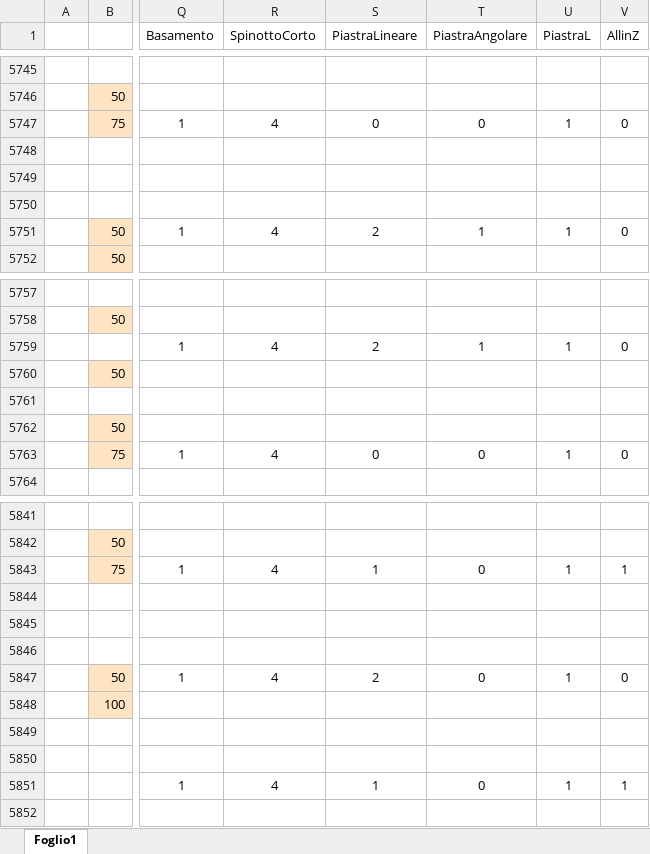
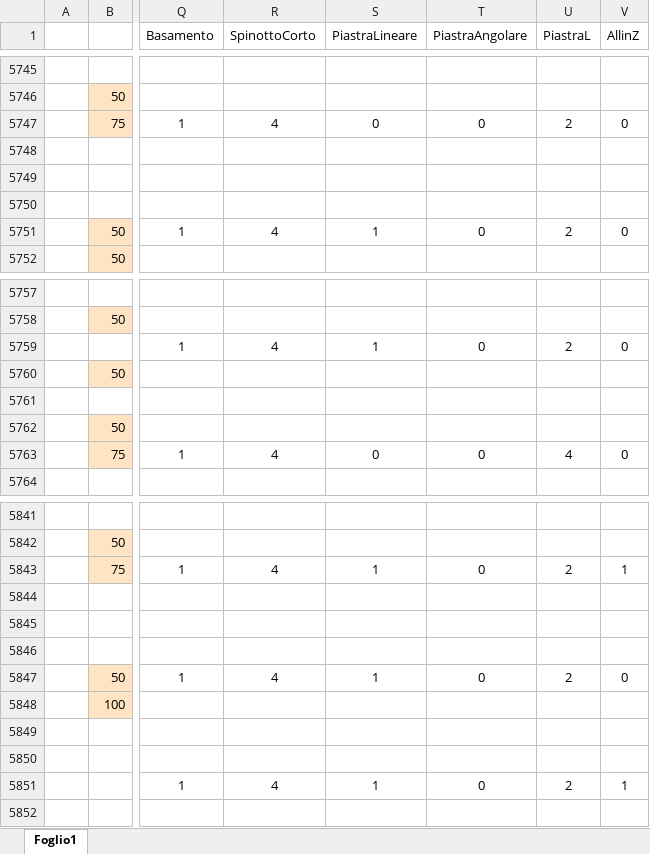
Before and after one commit to paltasoft/rcl, an Excel workbook: combinazioni_skyline_plastica_cemento.xlsx, sheet Foglio1, drawn as a sheet; only a part is shown, gaps mark what is left out; values as stored, in another font and other column widths than the file's, no borders; the diff covers the shown part only; the diff names each change by its address in the sheet, - before the commit and + after, or states it on an @@ line.

```diff
--- a/combinazioni_skyline_plastica_cemento.xlsx (sheet Foglio1)
+++ b/combinazioni_skyline_plastica_cemento.xlsx (sheet Foglio1)
-U5747 (PiastraL): 1
+U5747 (PiastraL): 2
-S5751 (PiastraLineare): 2
+S5751 (PiastraLineare): 1
-T5751 (PiastraAngolare): 1
+T5751 (PiastraAngolare): 0
-U5751 (PiastraL): 1
+U5751 (PiastraL): 2
-S5759 (PiastraLineare): 2
+S5759 (PiastraLineare): 1
-T5759 (PiastraAngolare): 1
+T5759 (PiastraAngolare): 0
-U5759 (PiastraL): 1
+U5759 (PiastraL): 2
-U5763 (PiastraL): 1
+U5763 (PiastraL): 4
-U5843 (PiastraL): 1
+U5843 (PiastraL): 2
-S5847 (PiastraLineare): 2
+S5847 (PiastraLineare): 1
-U5847 (PiastraL): 1
+U5847 (PiastraL): 2
-U5851 (PiastraL): 1
+U5851 (PiastraL): 2
```
Also changed, not shown: 1 added row, 1 removed row and 61 edited cells elsewhere in this sheet.
